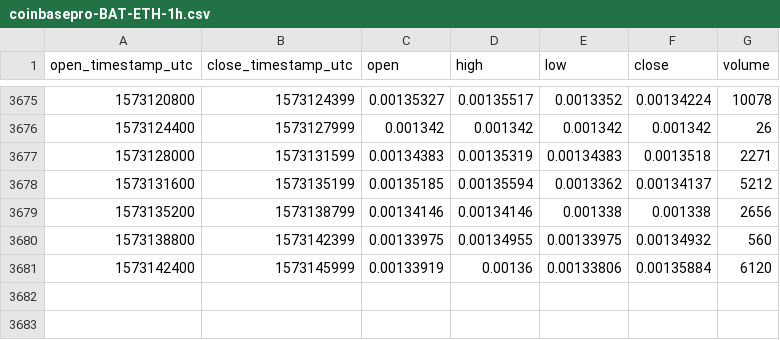
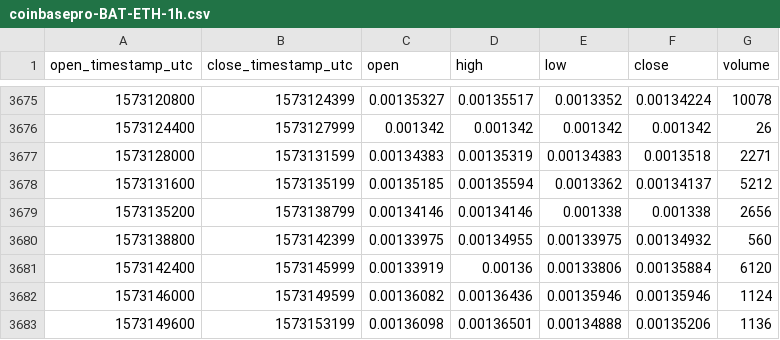
Before and after one commit to cryptobigbro/coinbasepro-BAT-ETH, a CSV file: coinbasepro-BAT-ETH-1h.csv, drawn as a sheet; only a part is shown, gaps mark what is left out.

Commit message:
Update OHLCV data.

```diff
--- a/coinbasepro-BAT-ETH-1h.csv
+++ b/coinbasepro-BAT-ETH-1h.csv
@@ -3681 +3681,3 @@ open_timestamp_utc,close_timestamp_utc,open,high,low,close,volume
 1573142400,1573145999,0.00133919,0.00136,0.00133806,0.00135884,6120
+1573146000,1573149599,0.00136082,0.00136436,0.00135946,0.00135946,1124
+1573149600,1573153199,0.00136098,0.00136501,0.00134888,0.00135206,1136
```
Also changed, not shown: 1 other file.
